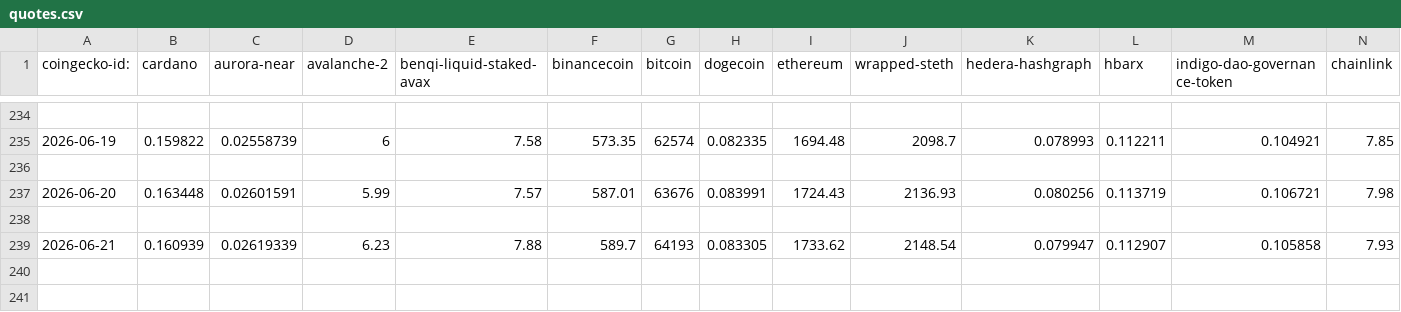
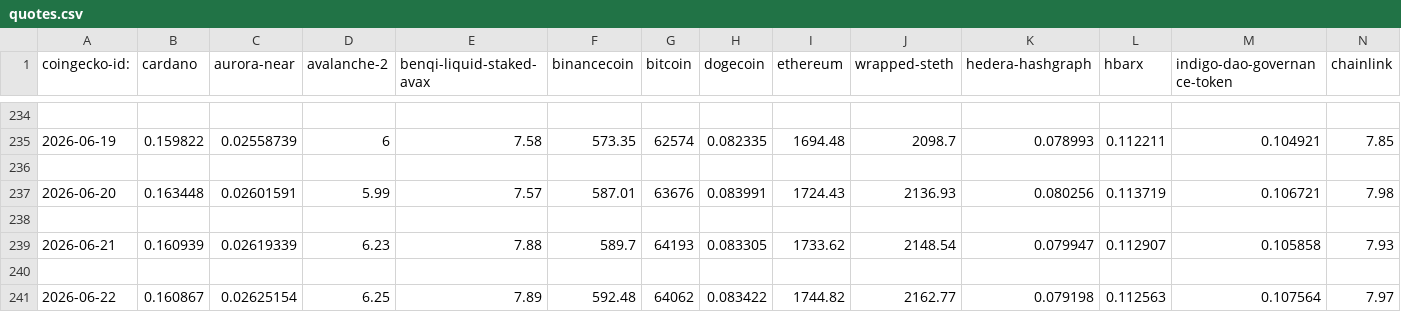
Before and after one commit to logicalgraphs/crypto-n-rust, a CSV file: data-files/csv/quotes.csv, drawn as a sheet; only a part is shown, gaps mark what is left out; rows hold the shown columns only; the diff names each change by its address in the sheet, - before the commit and + after, or states it on an @@ line.

Commit message:
Quotes for 2026-06-22

```diff
--- a/data-files/csv/quotes.csv
+++ b/data-files/csv/quotes.csv
+row 240: (empty)
+row 241: 2026-06-22 | 0.160867 | 0.02625154 | 6.25 | 7.89 | 592.48 | 64062 | 0.083422 | 1744.82 | 2162.77 | 0.079198 | 0.112563 | 0.107564 | 7.97
```
